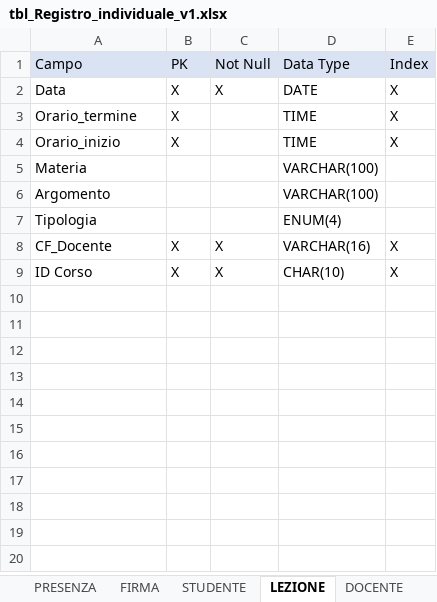
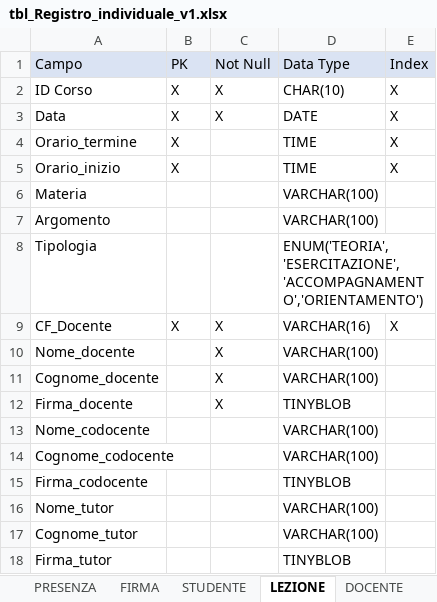
Before and after one commit to ggregman/DATABASE-FSD1, an Excel workbook: Registro/Data_Dictionary/tbl_Registro_individuale_v1.xlsx, sheet LEZIONE, drawn as a sheet; values as stored, in another font and other column widths than the file's, no borders; addresses are those after the commit; the diff names each change by its address in the sheet, - before the commit and + after, or states it on an @@ line.

```diff
--- a/Registro/Data_Dictionary/tbl_Registro_individuale_v1.xlsx (sheet LEZIONE)
+++ b/Registro/Data_Dictionary/tbl_Registro_individuale_v1.xlsx (sheet LEZIONE)
@@ row 9 moved to row 2: ID Corso @@
-D8: ENUM(4)
+D8: ENUM('TEORIA','ESERCITAZIONE','ACCOMPAGNAMENTO','ORIENTAMENTO')
+row 10: Nome_docente |  | X | VARCHAR(100)
+row 11: Cognome_docente |  | X | VARCHAR(100)
+row 12: Firma_docente |  | X | TINYBLOB
+row 13: Nome_codocente |  |  | VARCHAR(100)
+row 14: Cognome_codocente |  |  | VARCHAR(100)
+row 15: Firma_codocente |  |  | TINYBLOB
+row 16: Nome_tutor |  |  | VARCHAR(100)
+row 17: Cognome_tutor |  |  | VARCHAR(100)
+row 18: Firma_tutor |  |  | TINYBLOB
```
Also changed, not shown: sheet FIRMA, sheet REGISTRO, sheet STUDENTE, Registro/Modello_Logico/ml_registro_individuale.xlsx, 5 other files.
